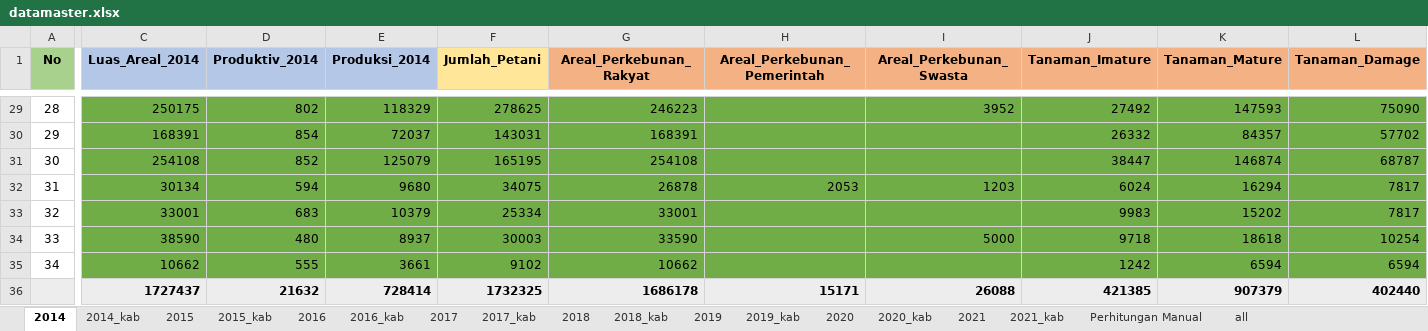
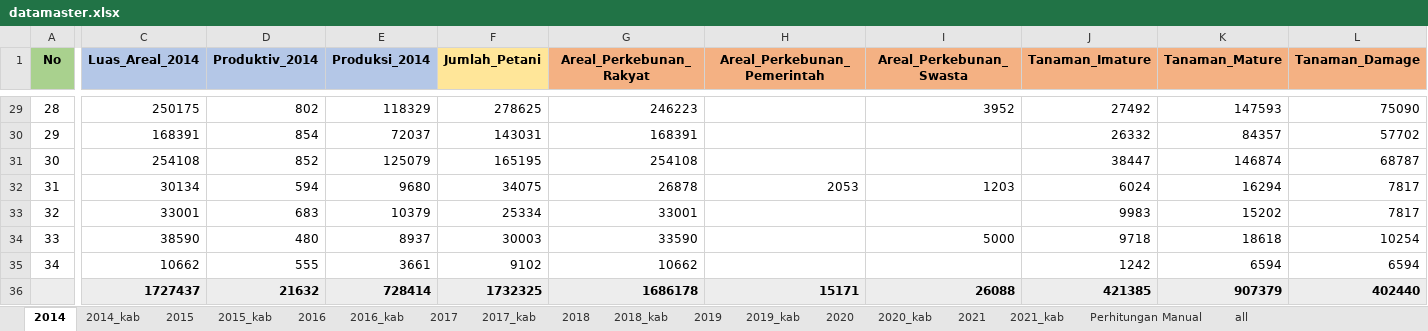
Before and after one commit to yogga18/cocoa-comodity-using-kmeans-clustering-in-indonesia, an Excel workbook: datamaster.xlsx, sheet 2014, drawn as a sheet; only a part is shown, gaps mark what is left out; values as stored, in another font and other column widths than the file's, no borders; the diff covers the shown part only; the diff names each change by its address in the sheet, - before the commit and + after, or states it on an @@ line.

```diff
--- a/datamaster.xlsx (sheet 2014)
+++ b/datamaster.xlsx (sheet 2014)
-C29:L35 fill: #70AD47
+C29:L35 fill: none
```
Also changed, not shown: cell formats elsewhere in this sheet, sheet 2016_kab, sheet 2020_kab.
